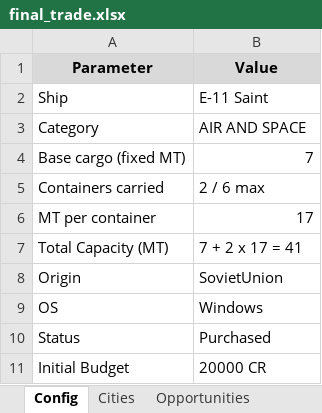
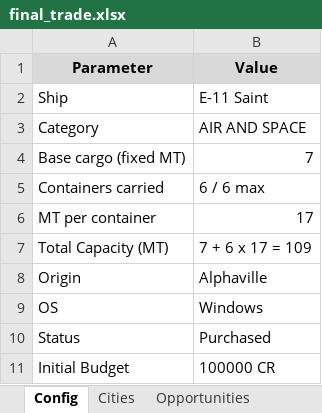
Before and after one commit to lordbutxot/RiseTVP_Marketer, an Excel workbook: final_trade.xlsx, sheet Config, drawn as a sheet; values as stored, in another font and other column widths than the file's, no borders; the diff names each change by its address in the sheet, - before the commit and + after, or states it on an @@ line.

```diff
--- a/final_trade.xlsx (sheet Config)
+++ b/final_trade.xlsx (sheet Config)
-B5 (Value): 2 / 6 max
+B5 (Value): 6 / 6 max
-B7 (Value): 7 + 2 x 17 = 41
+B7 (Value): 7 + 6 x 17 = 109
-B8 (Value): SovietUnion
+B8 (Value): Alphaville
-B11 (Value): 20000 CR
+B11 (Value): 100000 CR
```
Also changed, not shown: sheet Opportunities, sheet MACRO, sheet Cities, other sheet tabs, 7 other files.
